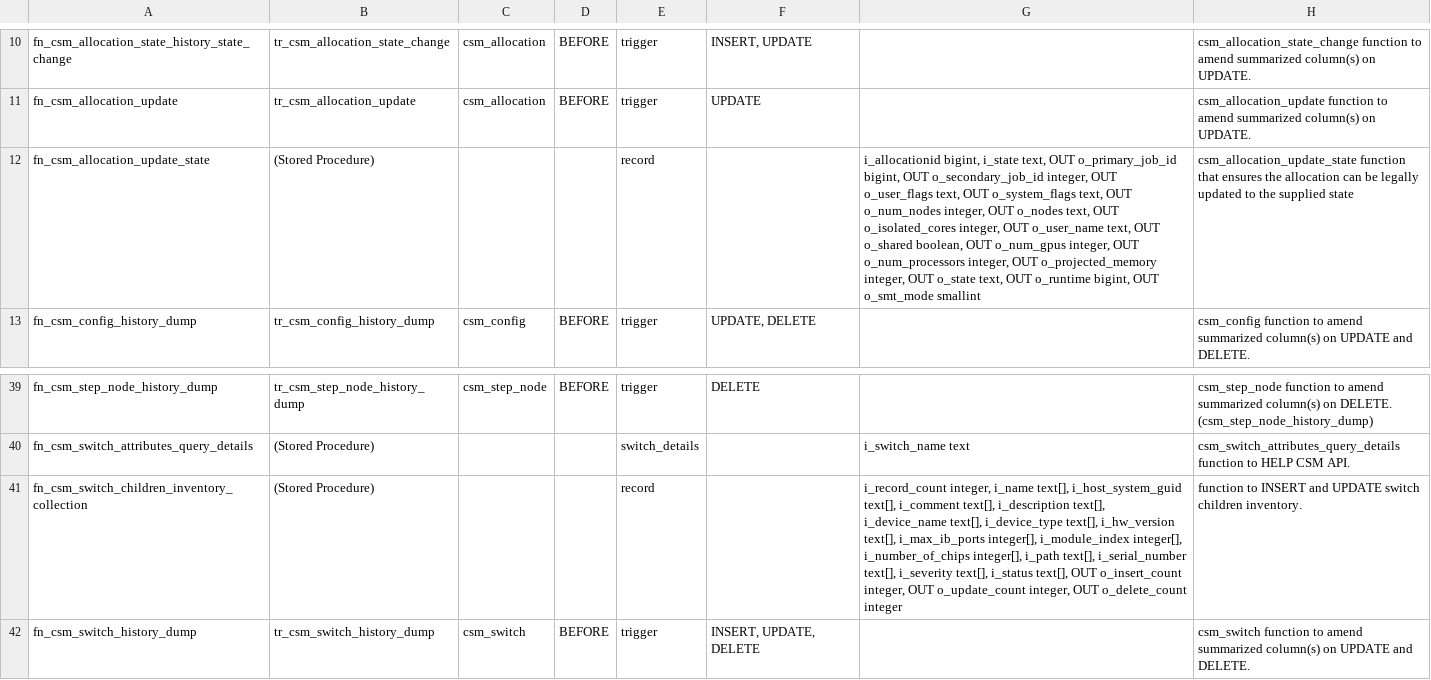
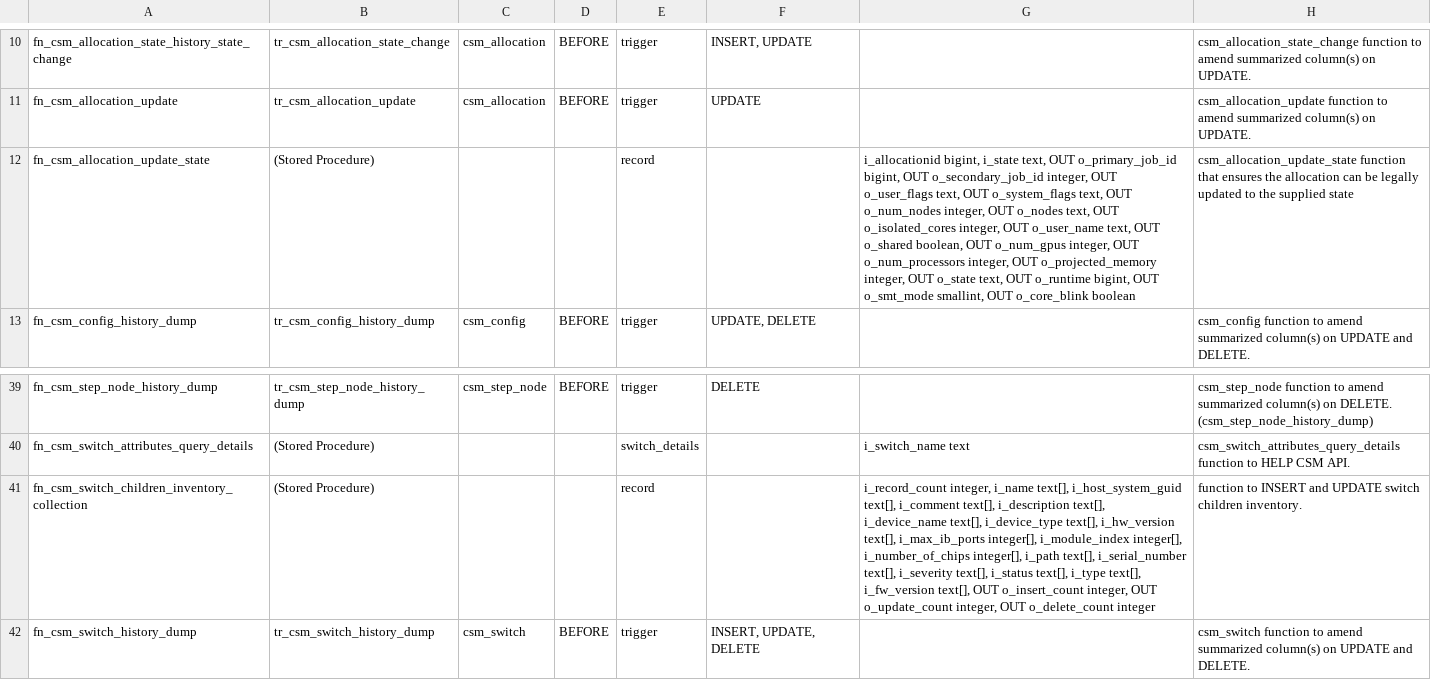
Before and after one commit to IBM/CAST, a CSV file: docs/source/csm/csmdb/csm_db_appendix_table_csv_files/csm_triggers_functions_06_03_2019_11_47_00.csv (was docs/source/csm/csmdb/csm_db_appendix_table_csv_files/csm_triggers_functions_05_14_2019_15_06_47.csv), drawn as a sheet; only a part is shown, gaps mark what is left out; the diff names each change by its address in the sheet, - before the commit and + after, or states it on an @@ line.

Commit message:
csmdb: schema migration 18.0 updated related to csm_switch tables and specific key

```diff
--- a/docs/source/csm/csmdb/csm_db_appendix_table_csv_files/csm_triggers_functions_05_14_2019_15_06_47.csv
+++ b/docs/source/csm/csmdb/csm_db_appendix_table_csv_files/csm_triggers_functions_06_03_2019_11_47_00.csv
-G12: …OUT o_smt_mode smallint
+G12: …OUT o_smt_mode smallint, OUT o_core_blink boolean
-G41: …i_status text[], OUT o_insert_count…
+G41: …i_status text[], i_type text[], i_fw_version text[], OUT o_insert_count…
```
Also changed, not shown: docs/source/csm/csmdb/csm_db_appendix_table_csv_files/csm_db_fks_06_03_2019_11_47_00.csv, docs/source/csm/csmdb/csm_db_appendix_table_csv_files/csm_db_indexes_06_03_2019_11_47_00.csv, 6 other files.
